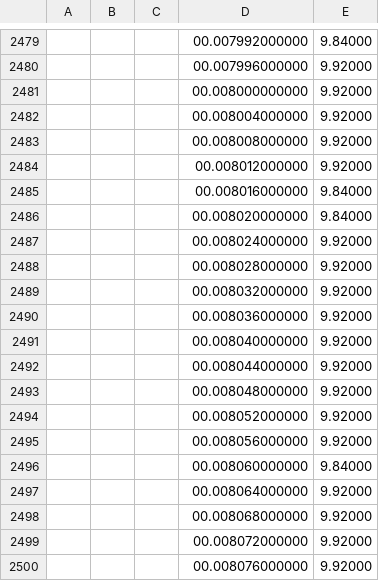
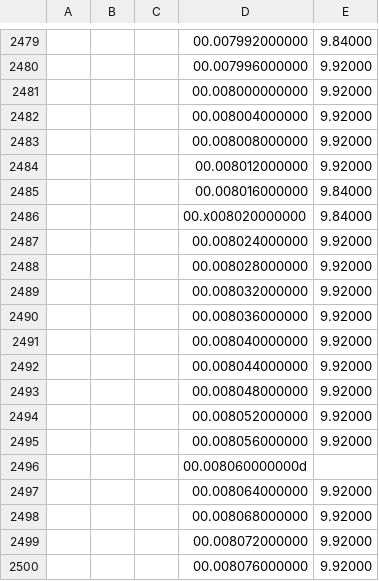
Before and after one commit to damboeck/FI-22-2BHET, a CSV file: data/RC_Glied.CSV, drawn as a sheet; only a part is shown, gaps mark what is left out; removed rows and columns are numbered as before the commit, all else as after; the diff names each change by its address in the sheet, - before the commit and + after, or states it on an @@ line.

```diff
--- a/data/RC_Glied.CSV
+++ b/data/RC_Glied.CSV
-D2486: 00.008020000000
+D2486: 00.x008020000000
-row 2496:  |  |  | 00.008060000000 | 9.84000
+row 2496:  |  |  | 00.008060000000d
```
Also changed, not shown: 1 other file.
